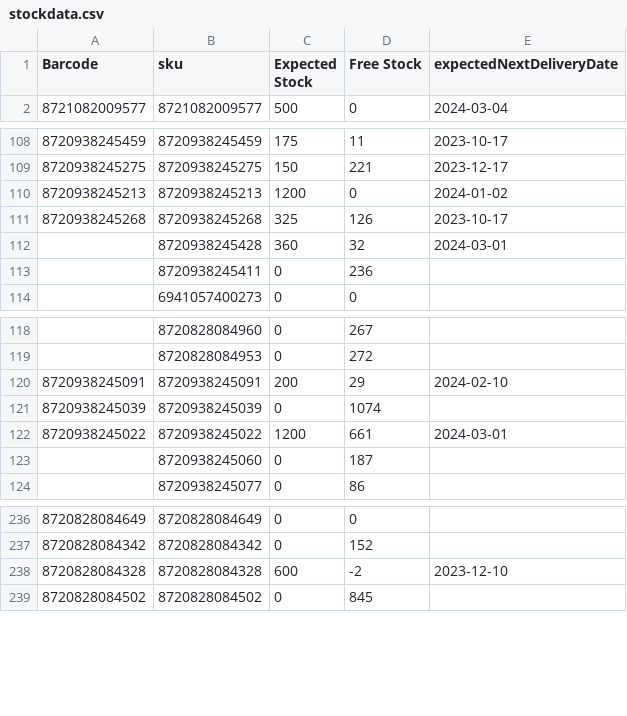
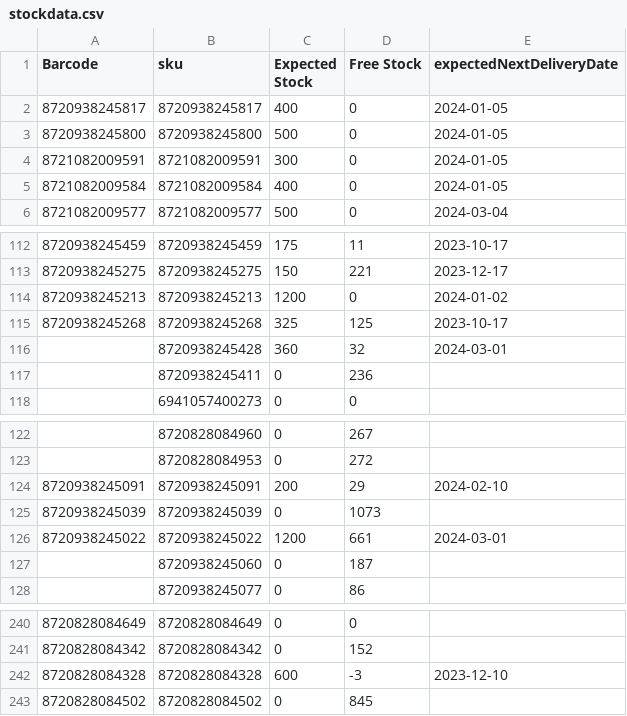
Before and after one commit to semjanssen98/stock, a CSV file: stockdata.csv, drawn as a sheet; only a part is shown, gaps mark what is left out.

Commit message:
Update CSV files

```diff
--- a/stockdata.csv
+++ b/stockdata.csv
@@ -1,2 +1,6 @@
 Barcode,sku,Expected Stock,Free Stock,expectedNextDeliveryDate
+8720938245817,8720938245817,400,0,2024-01-05
+8720938245800,8720938245800,500,0,2024-01-05
+8721082009591,8721082009591,300,0,2024-01-05
+8721082009584,8721082009584,400,0,2024-01-05
 8721082009577,8721082009577,500,0,2024-03-04
@@ -110,3 +114,3 @@ Barcode,sku,Expected Stock,Free Stock,expectedNextDeliveryDate
 8720938245213,8720938245213,1200,0,2024-01-02
-8720938245268,8720938245268,325,126,2023-10-17
+8720938245268,8720938245268,325,125,2023-10-17
 ,8720938245428,360,32,2024-03-01
@@ -120,3 +124,3 @@ Barcode,sku,Expected Stock,Free Stock,expectedNextDeliveryDate
 8720938245091,8720938245091,200,29,2024-02-10
-8720938245039,8720938245039,0,1074,
+8720938245039,8720938245039,0,1073,
 8720938245022,8720938245022,1200,661,2024-03-01
@@ -237,3 +241,3 @@ Barcode,sku,Expected Stock,Free Stock,expectedNextDeliveryDate
 8720828084342,8720828084342,0,152,
-8720828084328,8720828084328,600,-2,2023-12-10
+8720828084328,8720828084328,600,-3,2023-12-10
 8720828084502,8720828084502,0,845,
```
